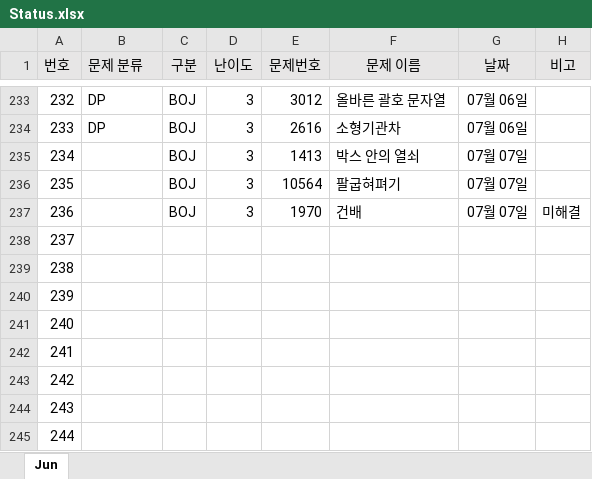
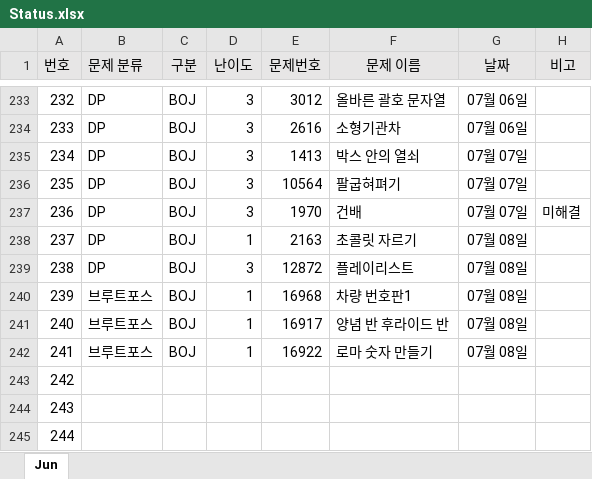
Before and after one commit to JunHeon-Ch/GC_Algorithm_Study, an Excel workbook: junheon/Status.xlsx, sheet Jun, drawn as a sheet; only a part is shown, gaps mark what is left out; values as stored, in another font and other column widths than the file's, no borders; the diff names each change by its address in the sheet, - before the commit and + after, or states it on an @@ line.

Commit message:
status

```diff
--- a/junheon/Status.xlsx (sheet Jun)
+++ b/junheon/Status.xlsx (sheet Jun)
-B235:B239 (문제 분류): (empty)
+B235:B239 (문제 분류): DP
-C238:C242 (구분): (empty)
+C238:C242 (구분): BOJ
-D238 (난이도): (empty)
+D238 (난이도): 1
-E238 (문제번호): (empty)
+E238 (문제번호): 2163
-F238 (문제 이름): (empty)
+F238 (문제 이름): 초콜릿 자르기
-G238:G242 (날짜): (empty)
+G238:G242 (날짜): 07월 08일
-D239 (난이도): (empty)
+D239 (난이도): 3
-E239 (문제번호): (empty)
+E239 (문제번호): 12872
-F239 (문제 이름): (empty)
+F239 (문제 이름): 플레이리스트
-B240:B242 (문제 분류): (empty)
+B240:B242 (문제 분류): 브루트포스
-D240:D242 (난이도): (empty)
+D240:D242 (난이도): 1
-E240 (문제번호): (empty)
+E240 (문제번호): 16968
-F240 (문제 이름): (empty)
+F240 (문제 이름): 차량 번호판1
-E241 (문제번호): (empty)
+E241 (문제번호): 16917
-F241 (문제 이름): (empty)
+F241 (문제 이름): 양념 반 후라이드 반
-E242 (문제번호): (empty)
+E242 (문제번호): 16922
-F242 (문제 이름): (empty)
+F242 (문제 이름): 로마 숫자 만들기
```
